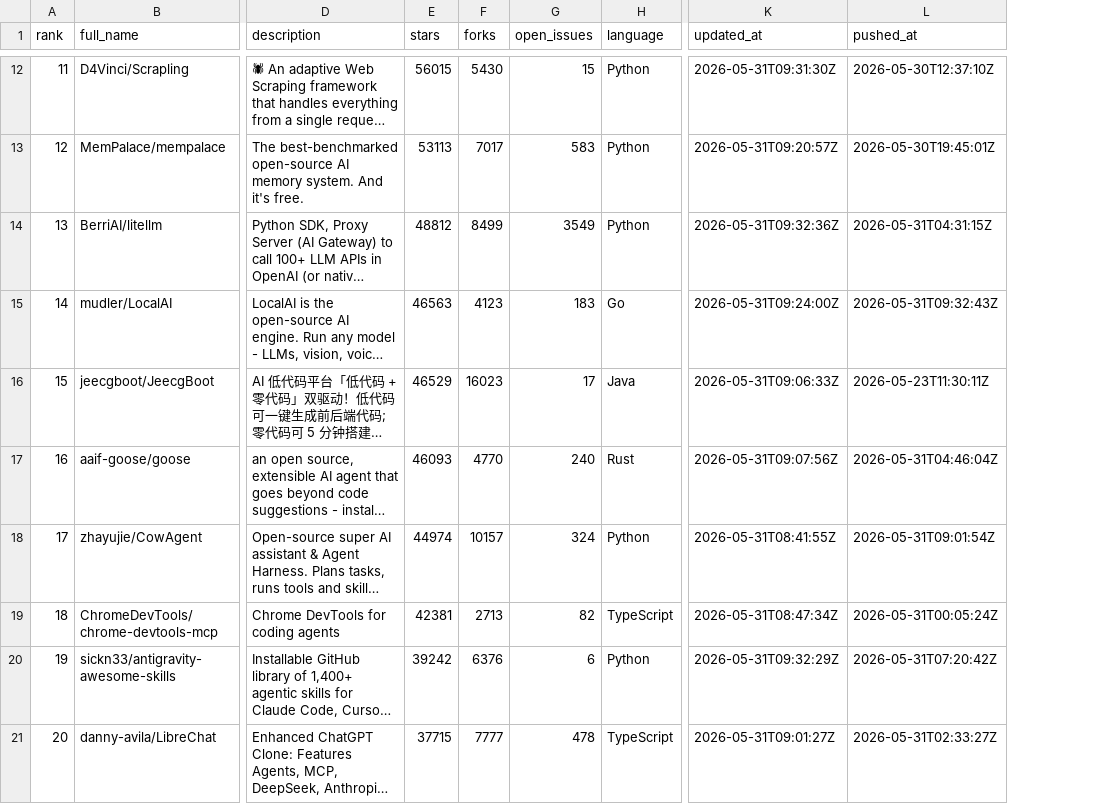
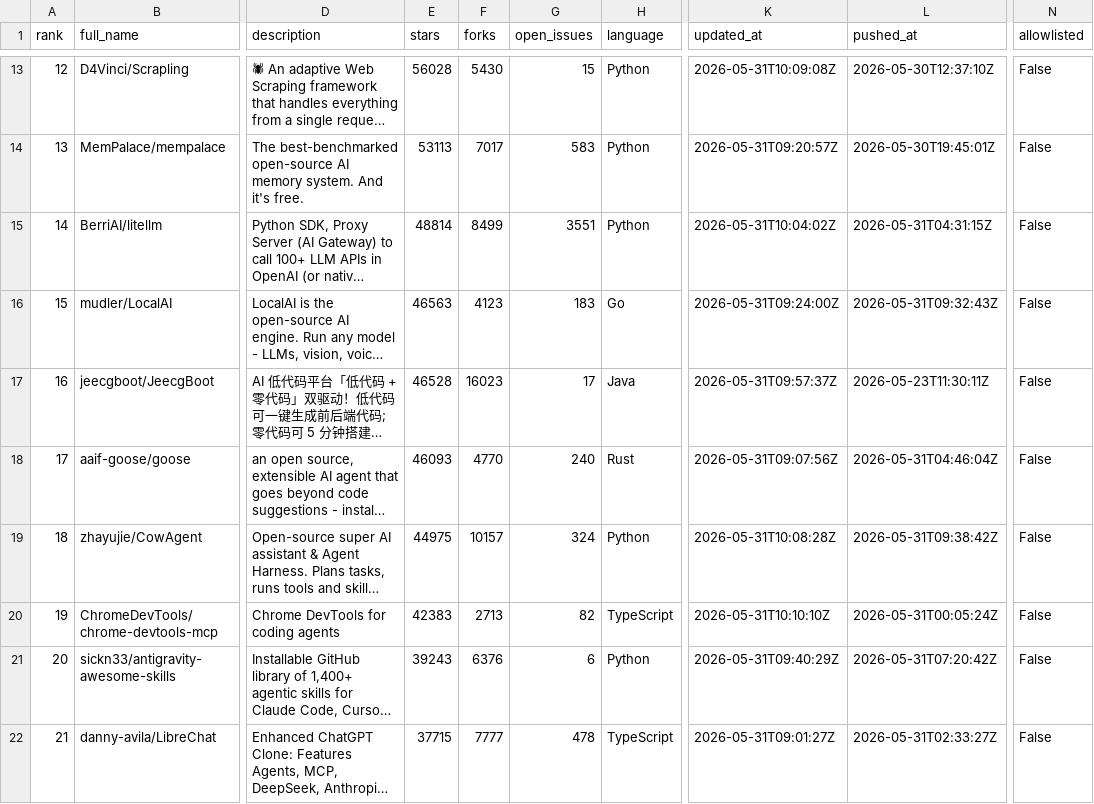
Before and after one commit to TakanobuSano/mcp-github-ranking, a CSV file: output/mcp_repositories_2026-05-31.csv, drawn as a sheet; only a part is shown, gaps mark what is left out; long unchanged cells end in …; addresses are those after the commit; the diff covers the shown part only; the diff names each change by its address in the sheet, - before the commit and + after, or states it on an @@ line.

```diff
--- a/output/mcp_repositories_2026-05-31.csv
+++ b/output/mcp_repositories_2026-05-31.csv
+column N (allowlisted), rows 13-22: all False
@@ column A (rank) renumbered between rows 9 and 101 @@
-E13 (stars): 56015
+E13 (stars): 56028
-K13 (updated_at): 2026-05-31T09:31:30Z
+K13 (updated_at): 2026-05-31T10:09:08Z
-E15 (stars): 48812
+E15 (stars): 48814
-G15 (open_issues): 3549
+G15 (open_issues): 3551
-K15 (updated_at): 2026-05-31T09:32:36Z
+K15 (updated_at): 2026-05-31T10:04:02Z
-E17 (stars): 46529
+E17 (stars): 46528
-K17 (updated_at): 2026-05-31T09:06:33Z
+K17 (updated_at): 2026-05-31T09:57:37Z
-E19 (stars): 44974
+E19 (stars): 44975
-K19 (updated_at): 2026-05-31T08:41:55Z
+K19 (updated_at): 2026-05-31T10:08:28Z
-L19 (pushed_at): 2026-05-31T09:01:54Z
+L19 (pushed_at): 2026-05-31T09:38:42Z
-E20 (stars): 42381
+E20 (stars): 42383
-K20 (updated_at): 2026-05-31T08:47:34Z
+K20 (updated_at): 2026-05-31T10:10:10Z
-E21 (stars): 39242
+E21 (stars): 39243
-K21 (updated_at): 2026-05-31T09:32:29Z
+K21 (updated_at): 2026-05-31T09:40:29Z
```
Also changed, not shown: 1 added row, 1 removed row and 113 edited cells elsewhere in this file, output/mcp_repositories_latest.csv, 3 other files.
